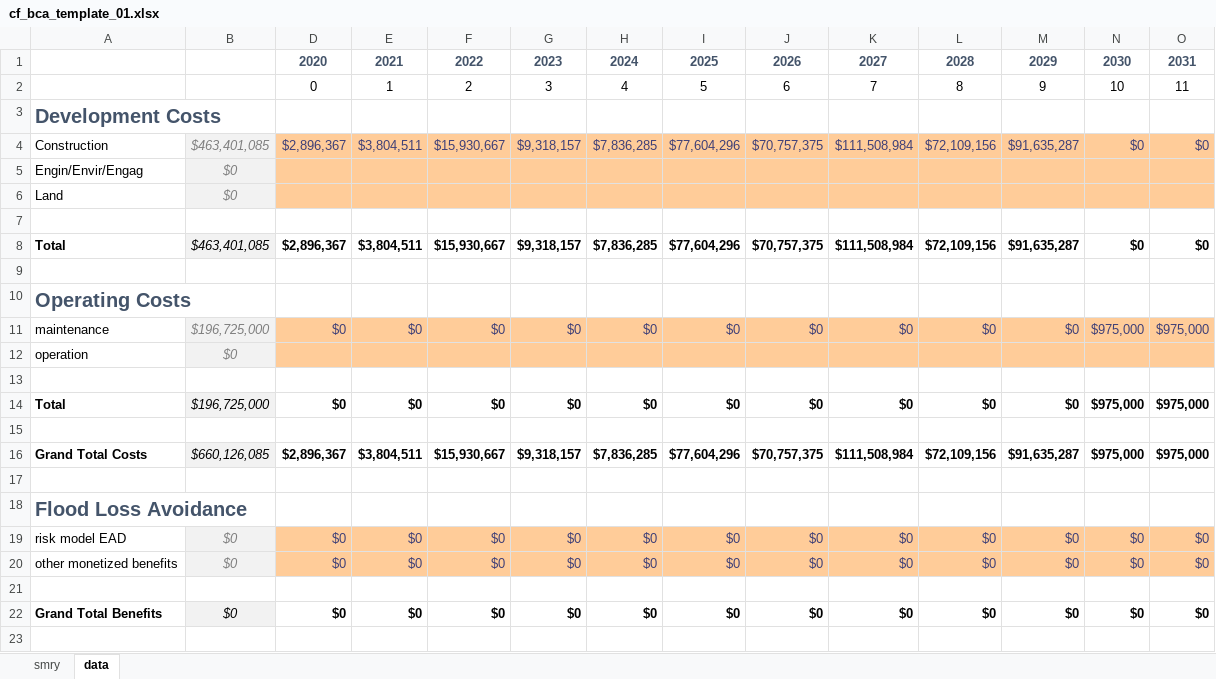
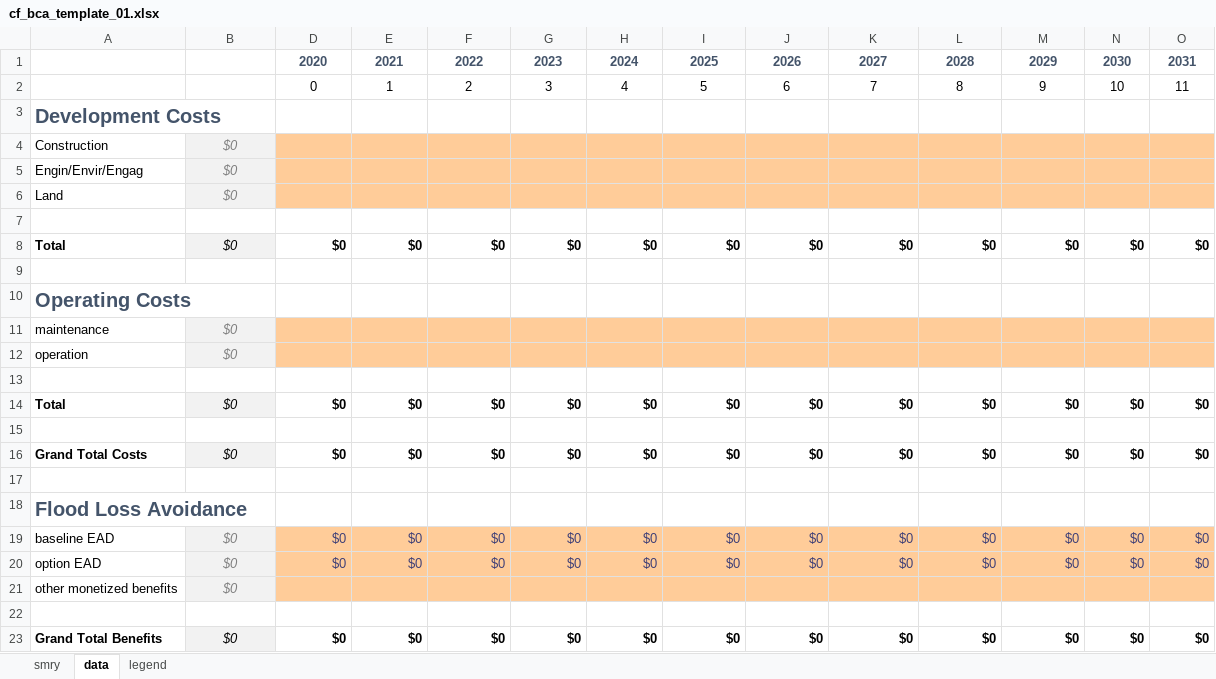
Before and after one commit to NRCan/CanFlood, an Excel workbook: canflood/_pars/cf_bca_template_01.xlsx, sheet data, drawn as a sheet; only a part is shown; values as stored, in another font and other column widths than the file's, no borders; conditional formats not drawn; removed rows and columns are numbered as before the commit, all else as after; rows hold the shown columns only; the diff names each change by its address in the sheet, - before the commit and + after, or states it on an @@ line.

```diff
--- a/canflood/_pars/cf_bca_template_01.xlsx (sheet data)
+++ b/canflood/_pars/cf_bca_template_01.xlsx (sheet data)
+sheet tab: legend
-row 4: Construction | $463,401,085 | $2,896,367 | $3,804,511 | $15,930,667 | $9,318,157 | $7,836,285 | $77,604,296 | $70,757,375 | $111,508,984 | $72,109,156 | $91,635,287 | $0 | $0
+row 4: Construction | $0
-B8: $463,401,085
+B8: $0
-D8: $2,896,367
+D8: $0
-E8: $3,804,511
+E8: $0
-F8: $15,930,667
+F8: $0
-G8: $9,318,157
+G8: $0
-H8: $7,836,285
+H8: $0
-I8: $77,604,296
+I8: $0
-J8: $70,757,375
+J8: $0
-K8: $111,508,984
+K8: $0
-L8: $72,109,156
+L8: $0
-M8: $91,635,287
+M8: $0
-row 11: maintenance | $196,725,000 | $0 | $0 | $0 | $0 | $0 | $0 | $0 | $0 | $0 | $0 | $975,000 | $975,000
+row 11: maintenance | $0
-row 14: Total | $196,725,000 | $0 | $0 | $0 | $0 | $0 | $0 | $0 | $0 | $0 | $0 | $975,000 | $975,000
+row 14: Total | $0 | $0 | $0 | $0 | $0 | $0 | $0 | $0 | $0 | $0 | $0 | $0 | $0
-row 16: Grand Total Costs | $660,126,085 | $2,896,367 | $3,804,511 | $15,930,667 | $9,318,157 | $7,836,285 | $77,604,296 | $70,757,375 | $111,508,984 | $72,109,156 | $91,635,287 | $975,000 | $975,000
+row 16: Grand Total Costs | $0 | $0 | $0 | $0 | $0 | $0 | $0 | $0 | $0 | $0 | $0 | $0 | $0
-A19: risk model EAD
+A19: baseline EAD
-A20: other monetized benefits
+A20: option EAD
+row 21: other monetized benefits | $0
```
Also changed, not shown: sheet smry, formulas that keep their value, 9 other files.
